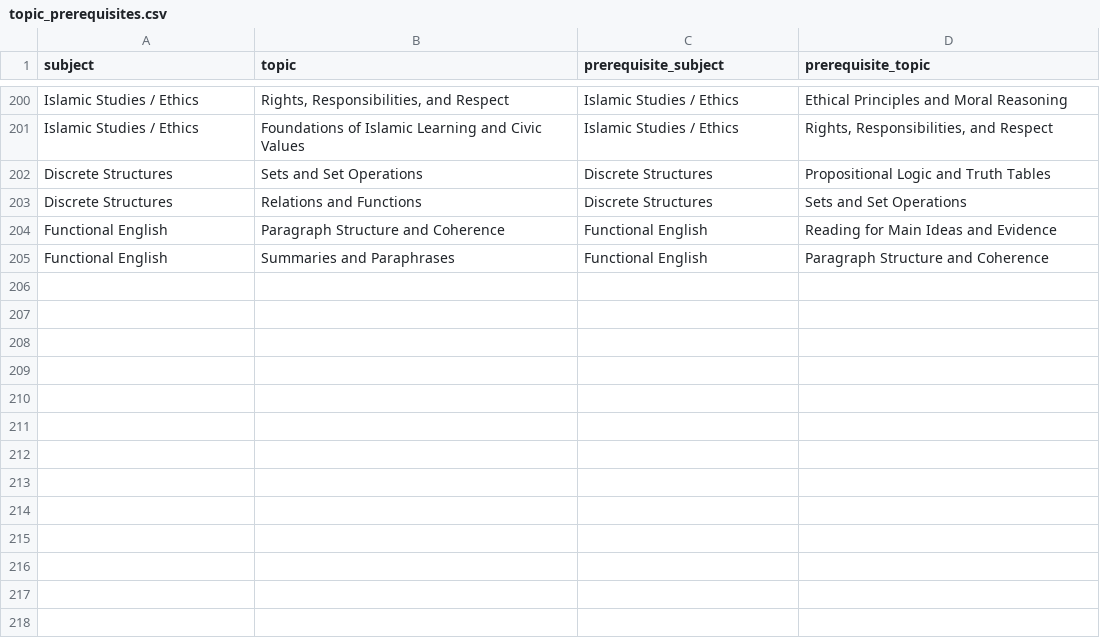
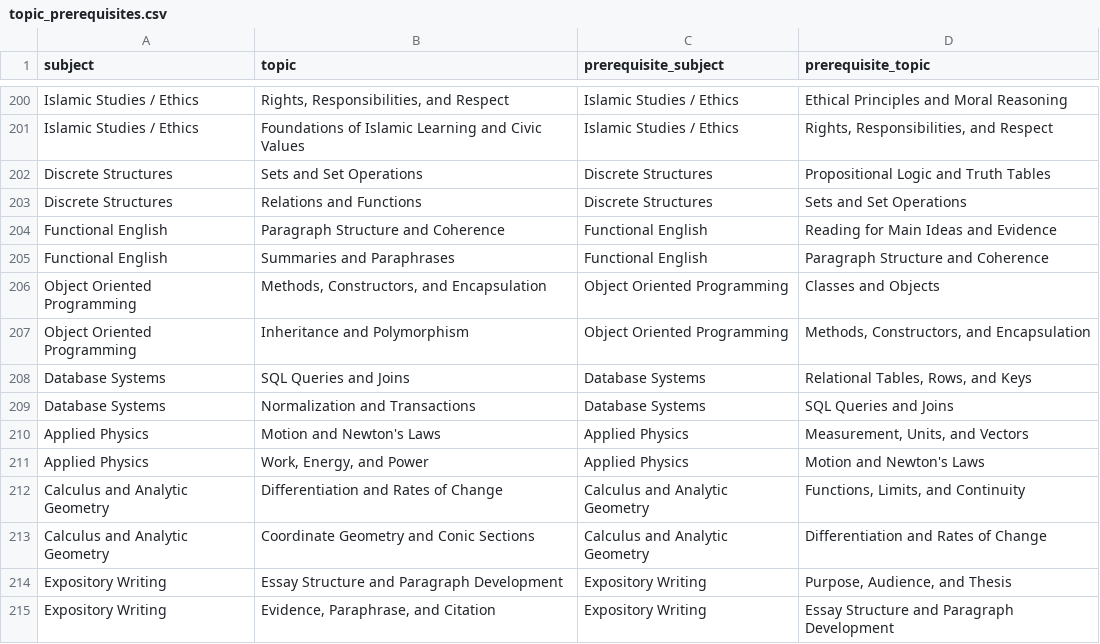
Before and after one commit to Rabia-arain09/study_sphere, a CSV file: data/topic_prerequisites.csv, drawn as a sheet; only a part is shown, gaps mark what is left out.

```diff
--- a/data/topic_prerequisites.csv
+++ b/data/topic_prerequisites.csv
@@ -205 +205,11 @@ Functional English,Paragraph Structure and Coherence,Functional English,Reading
 Functional English,Summaries and Paraphrases,Functional English,Paragraph Structure and Coherence
+Object Oriented Programming,"Methods, Constructors, and Encapsulation",Object Oriented Programming,Classes and Objects
+Object Oriented Programming,Inheritance and Polymorphism,Object Oriented Programming,"Methods, Constructors, and Encapsulation"
+Database Systems,SQL Queries and Joins,Database Systems,"Relational Tables, Rows, and Keys"
+Database Systems,Normalization and Transactions,Database Systems,SQL Queries and Joins
+Applied Physics,Motion and Newton's Laws,Applied Physics,"Measurement, Units, and Vectors"
+Applied Physics,"Work, Energy, and Power",Applied Physics,Motion and Newton's Laws
+Calculus and Analytic Geometry,Differentiation and Rates of Change,Calculus and Analytic Geometry,"Functions, Limits, and Continuity"
+Calculus and Analytic Geometry,Coordinate Geometry and Conic Sections,Calculus and Analytic Geometry,Differentiation and Rates of Change
+Expository Writing,Essay Structure and Paragraph Development,Expository Writing,"Purpose, Audience, and Thesis"
+Expository Writing,"Evidence, Paraphrase, and Citation",Expository Writing,Essay Structure and Paragraph Development
```
Also changed, not shown: data/topics.csv, 21 other files.
